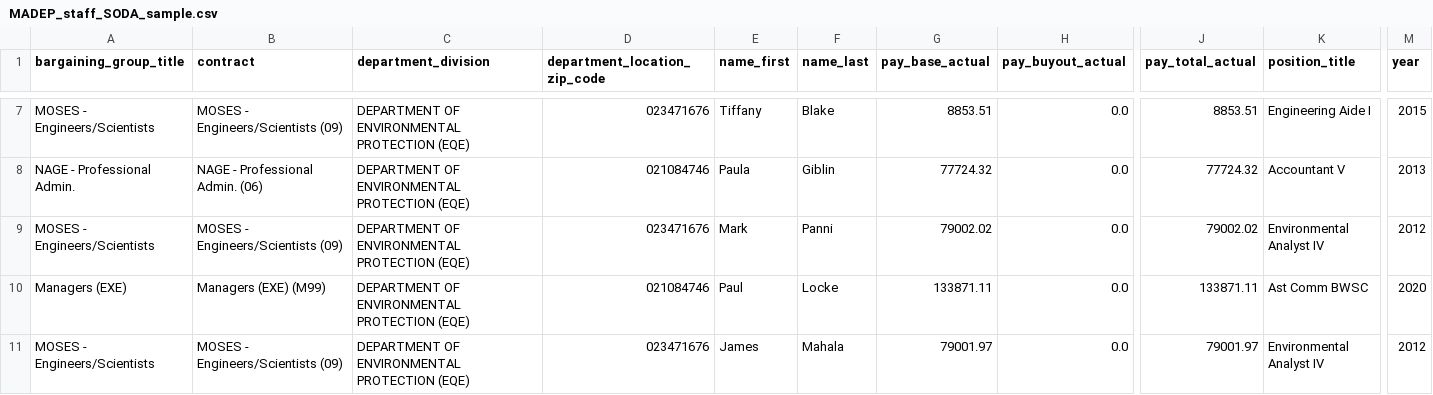
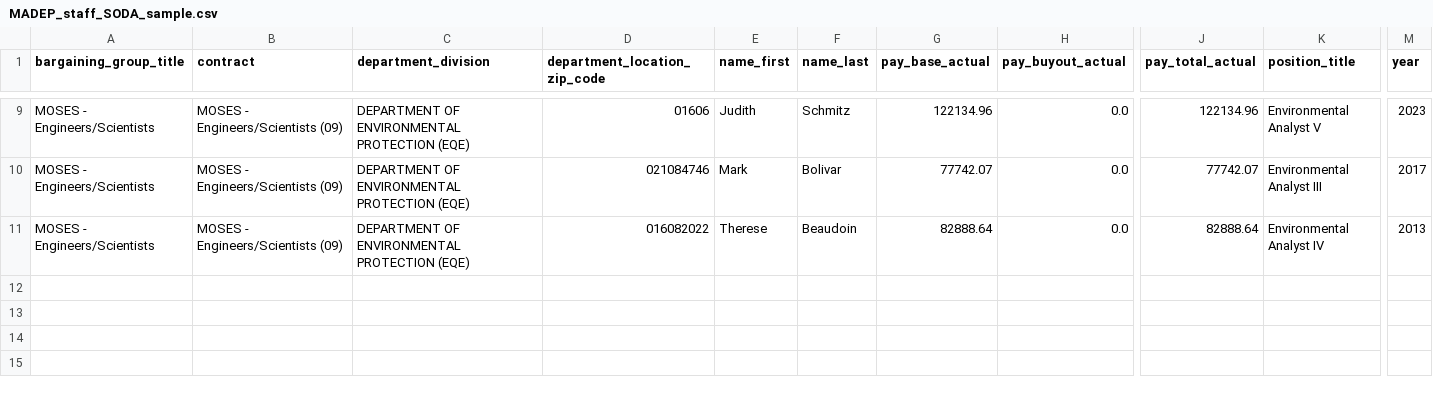
Before and after one commit to nesanders/MAenvironmentaldata, a CSV file: docs/data/MADEP_staff_SODA_sample.csv, drawn as a sheet; only a part is shown, gaps mark what is left out; removed rows and columns are numbered as before the commit, all else as after; rows hold the shown columns only; the diff covers the shown part only; the diff names each change by its address in the sheet, - before the commit and + after, or states it on an @@ line.

```diff
--- a/docs/data/MADEP_staff_SODA_sample.csv
+++ b/docs/data/MADEP_staff_SODA_sample.csv
-D9 (department_location_zip_code): 023471676
+D9 (department_location_zip_code): 01606
-E9 (name_first): Tiffany
+E9 (name_first): Judith
-F9 (name_last): Blake
+F9 (name_last): Schmitz
-G9 (pay_base_actual): 8853.51
+G9 (pay_base_actual): 122134.96
-J9 (pay_total_actual): 8853.51
+J9 (pay_total_actual): 122134.96
-K9 (position_title): Engineering Aide I
+K9 (position_title): Environmental Analyst V
-M9 (year): 2015
+M9 (year): 2023
-row 8: NAGE - Professional Admin. | NAGE - Professional Admin. (06) | DEPARTMENT OF ENVIRONMENTAL PROTECTION (EQE) | 021084746 | Paula | Giblin | 77724.32 | 0.0 | 77724.32 | Accountant V | 2013
-D10 (department_location_zip_code): 023471676
+D10 (department_location_zip_code): 021084746
-F10 (name_last): Panni
+F10 (name_last): Bolivar
-G10 (pay_base_actual): 79002.02
+G10 (pay_base_actual): 77742.07
-J10 (pay_total_actual): 79002.02
+J10 (pay_total_actual): 77742.07
-K10 (position_title): Environmental Analyst IV
+K10 (position_title): Environmental Analyst III
-M10 (year): 2012
+M10 (year): 2017
-row 10: Managers (EXE) | Managers (EXE) (M99) | DEPARTMENT OF ENVIRONMENTAL PROTECTION (EQE) | 021084746 | Paul | Locke | 133871.11 | 0.0 | 133871.11 | Ast Comm BWSC | 2020
-D11 (department_location_zip_code): 023471676
+D11 (department_location_zip_code): 016082022
-E11 (name_first): James
+E11 (name_first): Therese
-F11 (name_last): Mahala
+F11 (name_last): Beaudoin
-G11 (pay_base_actual): 79001.97
+G11 (pay_base_actual): 82888.64
-J11 (pay_total_actual): 79001.97
+J11 (pay_total_actual): 82888.64
-M11 (year): 2012
+M11 (year): 2013
```
Also changed, not shown: 4 added rows, 2 removed rows and 20 edited cells elsewhere in this file, docs/data/EEADP_CSO_sample.csv, docs/data/EEADP_drinkingWater_sample.csv, 21 other files.
